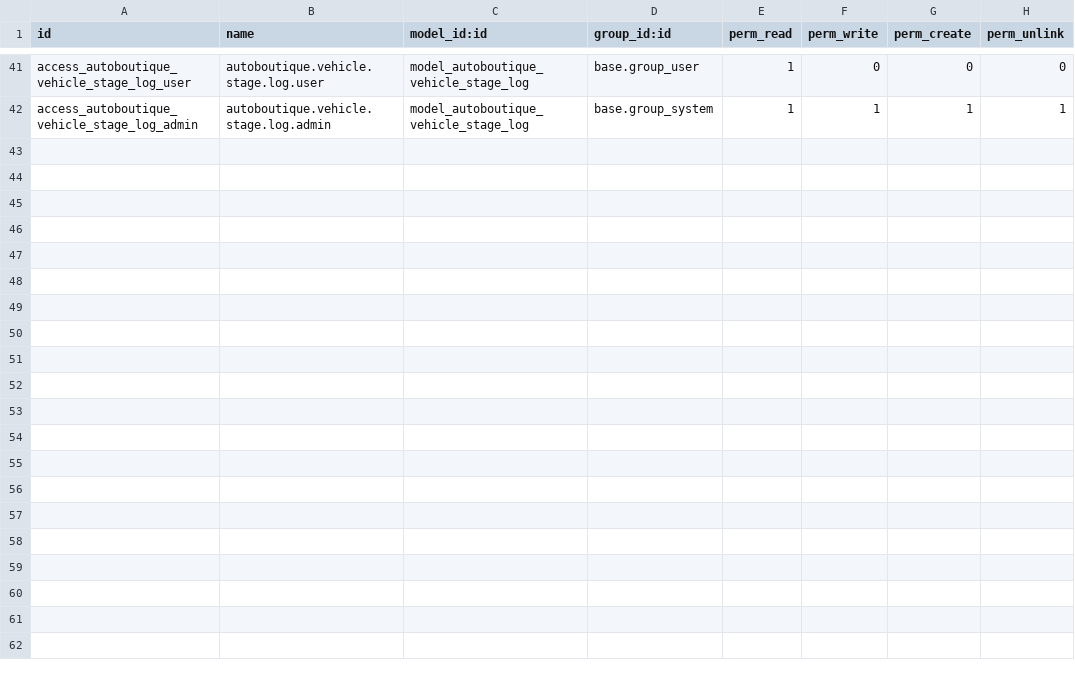
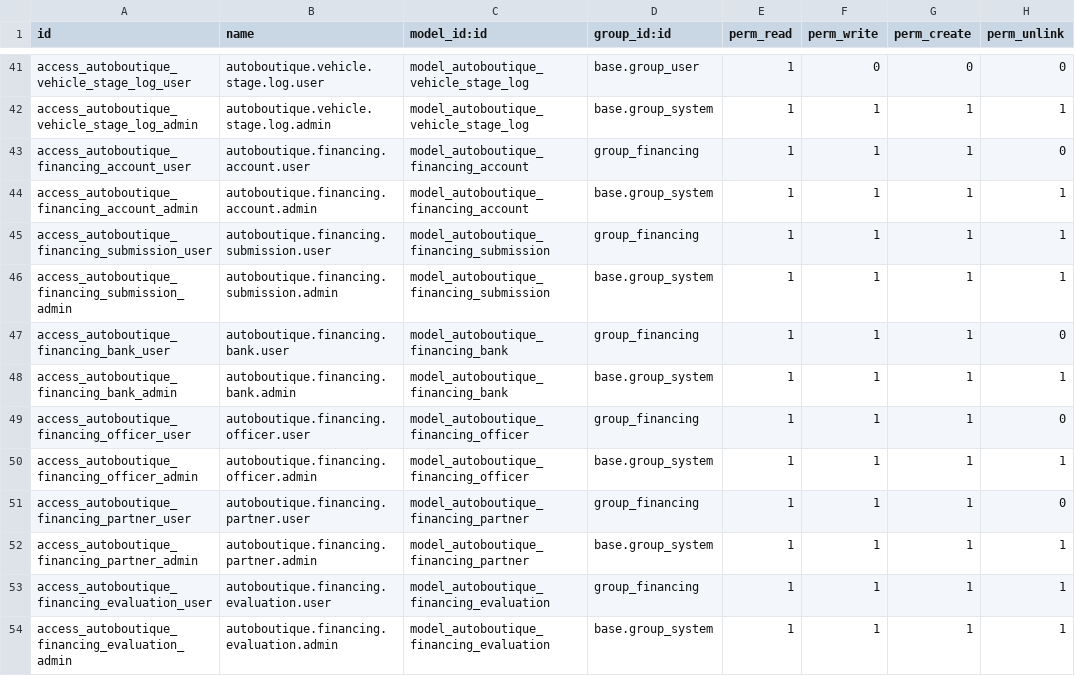
Before and after one commit to jcsanjuan86-arch/odoorepo, a CSV file: autoboutique_ops/security/ir.model.access.csv, drawn as a sheet; only a part is shown, gaps mark what is left out.

```diff
--- a/autoboutique_ops/security/ir.model.access.csv
+++ b/autoboutique_ops/security/ir.model.access.csv
@@ -42 +42,13 @@ access_autoboutique_vehicle_stage_log_user,autoboutique.vehicle.stage.log.user,m
 access_autoboutique_vehicle_stage_log_admin,autoboutique.vehicle.stage.log.admin,model_autoboutique_vehicle_stage_log,base.group_system,1,1,1,1
+access_autoboutique_financing_account_user,autoboutique.financing.account.user,model_autoboutique_financing_account,group_financing,1,1,1,0
+access_autoboutique_financing_account_admin,autoboutique.financing.account.admin,model_autoboutique_financing_account,base.group_system,1,1,1,1
+access_autoboutique_financing_submission_user,autoboutique.financing.submission.user,model_autoboutique_financing_submission,group_financing,1,1,1,1
+access_autoboutique_financing_submission_admin,autoboutique.financing.submission.admin,model_autoboutique_financing_submission,base.group_system,1,1,1,1
+access_autoboutique_financing_bank_user,autoboutique.financing.bank.user,model_autoboutique_financing_bank,group_financing,1,1,1,0
+access_autoboutique_financing_bank_admin,autoboutique.financing.bank.admin,model_autoboutique_financing_bank,base.group_system,1,1,1,1
+access_autoboutique_financing_officer_user,autoboutique.financing.officer.user,model_autoboutique_financing_officer,group_financing,1,1,1,0
+access_autoboutique_financing_officer_admin,autoboutique.financing.officer.admin,model_autoboutique_financing_officer,base.group_system,1,1,1,1
+access_autoboutique_financing_partner_user,autoboutique.financing.partner.user,model_autoboutique_financing_partner,group_financing,1,1,1,0
+access_autoboutique_financing_partner_admin,autoboutique.financing.partner.admin,model_autoboutique_financing_partner,base.group_system,1,1,1,1
+access_autoboutique_financing_evaluation_user,autoboutique.financing.evaluation.user,model_autoboutique_financing_evaluation,group_financing,1,1,1,1
+access_autoboutique_financing_evaluation_admin,autoboutique.financing.evaluation.admin,model_autoboutique_financing_evaluation,base.group_system,1,1,1,1
```
Also changed, not shown: 22 other files.
